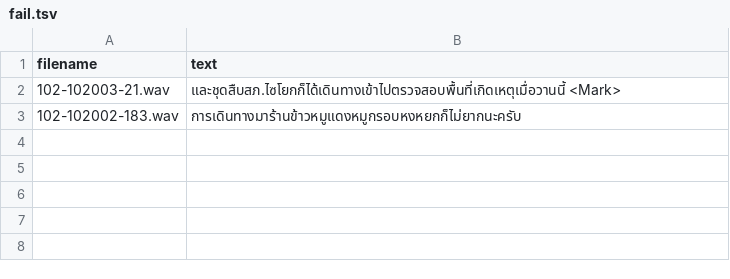
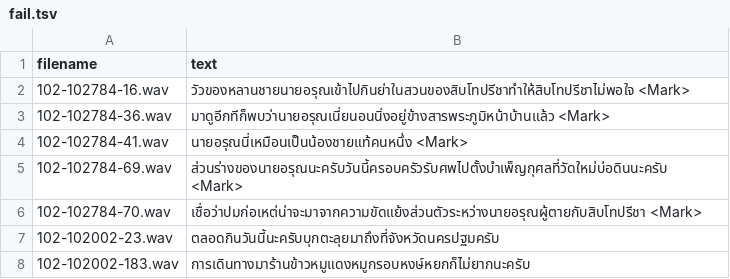
Before and after one commit to NattawutPhuddang/Annotation-metadata, a TSV file: backend/fail.tsv, drawn as a sheet.

```diff
--- a/backend/fail.tsv
+++ b/backend/fail.tsv
@@ -1,3 +1,8 @@
 filename	text
-102-102003-21.wav	และชุดสืบสภ.ไซโยกก็ได้เดินทางเข้าไปตรวจสอบพื้นที่เกิดเหตุเมื่อวานนี้ <Mark>
-102-102002-183.wav	การเดินทางมาร้านข้าวหมูแดงหมูกรอบหงหยกก็ไม่ยากนะครับ
+102-102784-16.wav	วัวของหลานชายนายอรุณเข้าไปกินย่าในสวนของสิบโทปรีชาทำให้สิบโทปรีชาไม่พอใจ <Mark>
+102-102784-36.wav	มาดูอีกทีก็พบว่านายอรุณเนี่ยนอนนิ่งอยู่ข้างสารพระภูมิหน้าบ้านแล้ว <Mark>
+102-102784-41.wav	นายอรุณนี่เหมือนเป็นน้องชายแท้คนหนึ่ง <Mark>
+102-102784-69.wav	ส่วนร่างของนายอรุณนะครับวันนี้ครอบครัวรับศพไปตั้งบำเพ็ญกุศลที่วัดใหม่บ่อดินนะครับ <Mark>
+102-102784-70.wav	เชื่อว่าปมก่อเหต่น่าจะมาจากความขัดแย้งส่วนตัวระหว่างนายอรุณผู้ตายกับสิบโทปรีชา <Mark>
+102-102002-23.wav	ตลอดกินวันนี้นะครับบุกตะลุยมาถึงที่จังหวัดนครปฐมครับ
+102-102002-183.wav	การเดินทางมาร้านข้าวหมูแดงหมูกรอบหงษ์หยกก็ไม่ยากนะครับ
```
Also changed, not shown: 10 other files.
